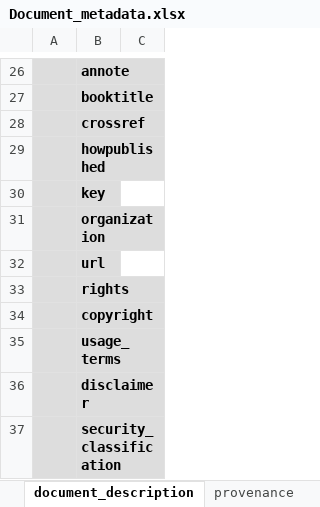
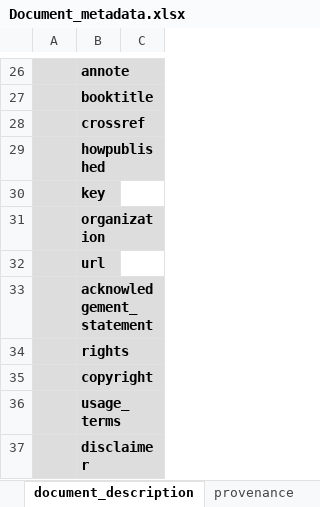
Before and after one commit to worldbank/metadata-schemas, an Excel workbook: excel_sheets/Document_metadata.xlsx, sheet document_description, drawn as a sheet; only a part is shown, gaps mark what is left out; the shorter side is filled out with more unchanged rows; values as stored, in another font and other column widths than the file's, no borders; the diff names each change by its address in the sheet, - before the commit and + after, or states it on an @@ line.

```diff
--- a/excel_sheets/Document_metadata.xlsx (sheet document_description)
+++ b/excel_sheets/Document_metadata.xlsx (sheet document_description)
+row 33:  | acknowledgement_statement
```
Also changed, not shown: sheet metadata, excel_sheets/Indicator_metadata.xlsx, excel_sheets/Indicators_db_metadata.xlsx, 15 other files.
